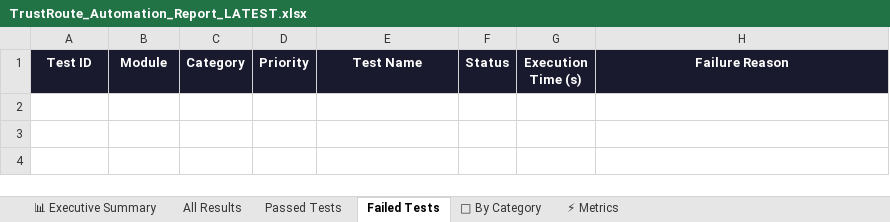
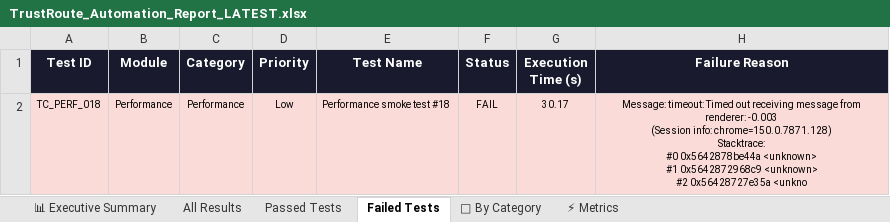
Before and after one commit to Rhema5/trustroute-PDD, an Excel workbook: Test Results/Excel/TrustRoute_Automation_Report_LATEST.xlsx, sheet Failed Tests, drawn as a sheet; values as stored, in another font and other column widths than the file's, no borders; ↵ is a line break in a cell; the diff names each change by its address in the sheet, - before the commit and + after, or states it on an @@ line.

```diff
--- a/Test Results/Excel/TrustRoute_Automation_Report_LATEST.xlsx (sheet Failed Tests)
+++ b/Test Results/Excel/TrustRoute_Automation_Report_LATEST.xlsx (sheet Failed Tests)
+row 2: TC_PERF_018 | Performance | Performance | Low | Performance smoke test #18 | FAIL | 30.17 | Message: timeout: Timed out receiving message from renderer: -0.003 ↵ (Session info: chrome=150.0.7871.128) ↵ Stacktrace: ↵ #0 0x5642878be44a <unknown> ↵ #1 0x5642872968c9 <unknown> ↵ #2 0x56428727e35a <unkno
```
Also changed, not shown: sheet Passed Tests, sheet All Results, sheet 📊 Executive Summary, sheet ⚡ Metrics, sheet 📁 By Category, 3 other files.
